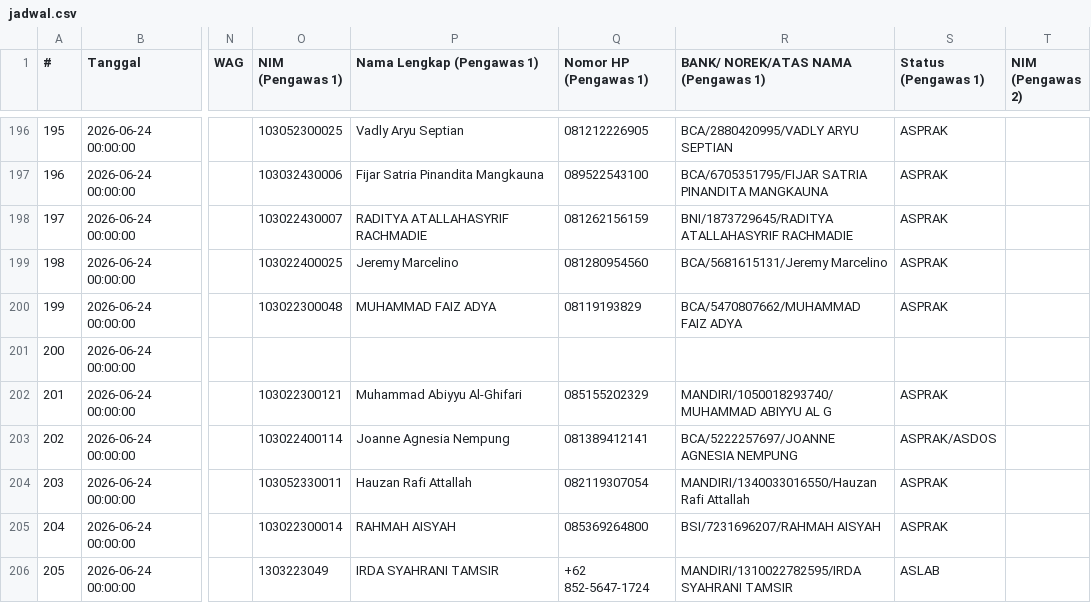
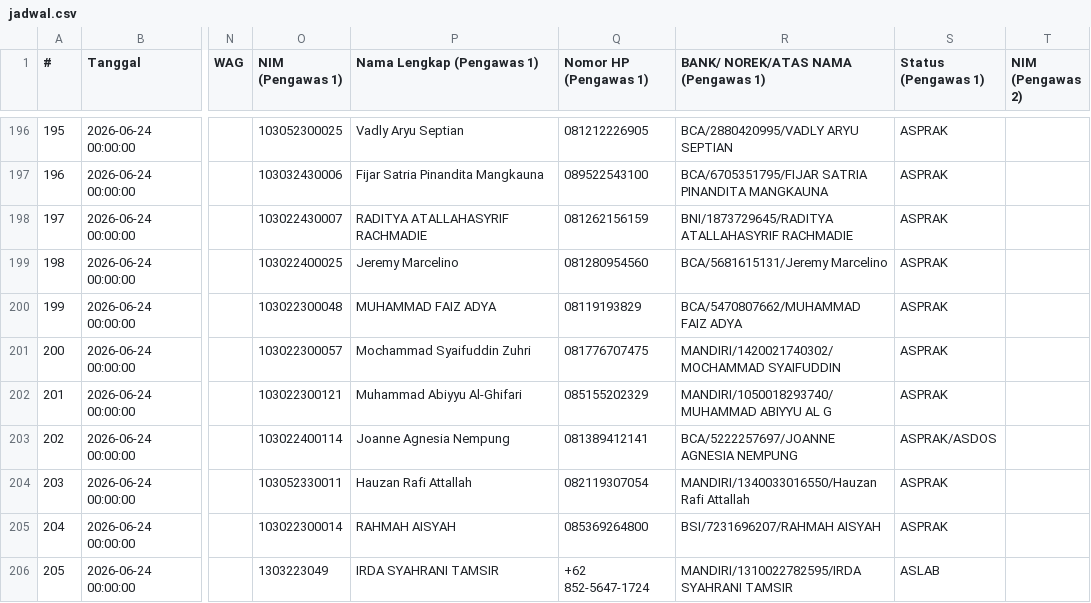
Before and after one commit to Fall-Llihc/Visualisasi-Jadwal-Pengawas, a CSV file: data/jadwal.csv, drawn as a sheet; only a part is shown, gaps mark what is left out; the diff names each change by its address in the sheet, - before the commit and + after, or states it on an @@ line.

```diff
--- a/data/jadwal.csv
+++ b/data/jadwal.csv
-O201 (NIM (Pengawas 1)): (empty)
+O201 (NIM (Pengawas 1)): 103022300057
-P201 (Nama Lengkap (Pengawas 1)): (empty)
+P201 (Nama Lengkap (Pengawas 1)): Mochammad Syaifuddin Zuhri
-Q201 (Nomor HP (Pengawas 1)): (empty)
+Q201 (Nomor HP (Pengawas 1)): 081776707475
-R201: (empty)
+R201: MANDIRI/1420021740302/MOCHAMMAD SYAIFUDDIN
-S201 (Status (Pengawas 1)): (empty)
+S201 (Status (Pengawas 1)): ASPRAK
```
Also changed, not shown: 1 other file.
